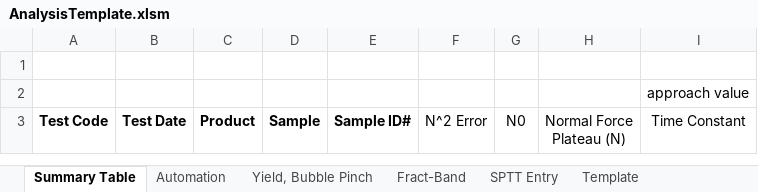
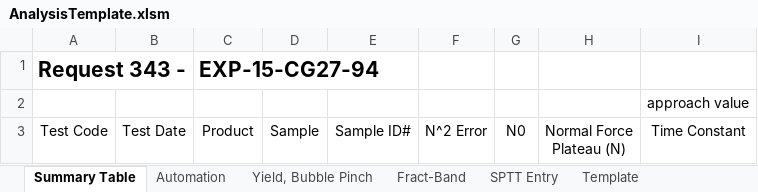
Before and after one commit to Guy--L/ParseText, an Excel workbook: ParseText/ParseText/AnalysisTemplate.xlsm, sheet Summary Table, drawn as a sheet; only a part is shown; values as stored, in another font and other column widths than the file's, no borders; conditional formats not drawn; rows hold the shown columns only; the diff names each change by its address in the sheet, - before the commit and + after, or states it on an @@ line.

```diff
--- a/ParseText/ParseText/AnalysisTemplate.xlsm (sheet Summary Table)
+++ b/ParseText/ParseText/AnalysisTemplate.xlsm (sheet Summary Table)
-row 1: (empty)
+row 1: Request 343 - |  | EXP-15-CG27-94
-A3:E3 bold: on
+A3:E3 bold: off
```
Also changed, not shown: charts or pictures, ParseText/ParseText/Solver.xlsm, 3 other files.
